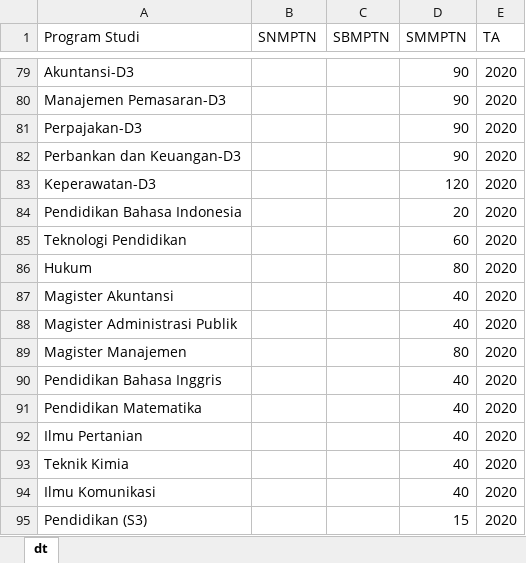
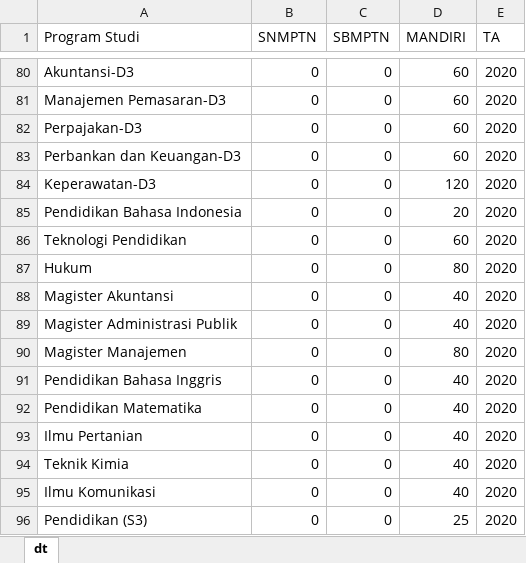
Before and after one commit to masdian/202101, an Excel workbook: static/dt.xlsx, sheet dt, drawn as a sheet; only a part is shown, gaps mark what is left out; values as stored, in another font and other column widths than the file's, no borders; addresses are those after the commit; the diff covers the shown part only; the diff names each change by its address in the sheet, - before the commit and + after, or states it on an @@ line.

```diff
--- a/static/dt.xlsx (sheet dt)
+++ b/static/dt.xlsx (sheet dt)
-D1: SMMPTN
+D1: MANDIRI
-B80:B96 (SNMPTN): (empty)
+B80:B96 (SNMPTN): 0
-C80:C96 (SBMPTN): (empty)
+C80:C96 (SBMPTN): 0
-D80:D83 (MANDIRI): 90
+D80:D83 (MANDIRI): 60
-D96 (MANDIRI): 15
+D96 (MANDIRI): 25
```
Also changed, not shown: 1 added row and 99 edited cells elsewhere in this sheet, static/lulusan.xlsx, 5 other files.
